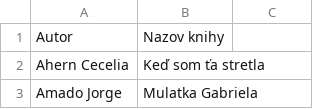
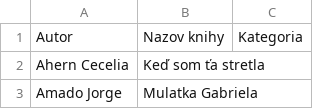
Before and after one commit to misko0709/misko0709.github.io, a CSV file: data/kniznica.csv, drawn as a sheet; only a part is shown.

Commit message:
Update kniznica.csv

```diff
--- a/data/kniznica.csv
+++ b/data/kniznica.csv
@@ -1,2 +1,2 @@
-"Autor","Nazov knihy"
+"Autor","Nazov knihy","Kategoria"
 "Ahern Cecelia","Keď som ťa stretla"
```
